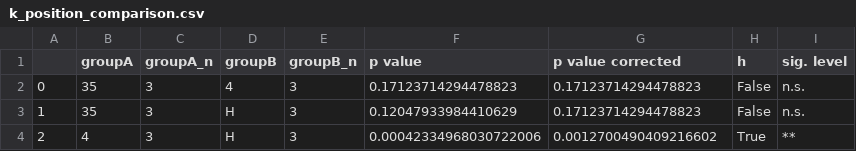
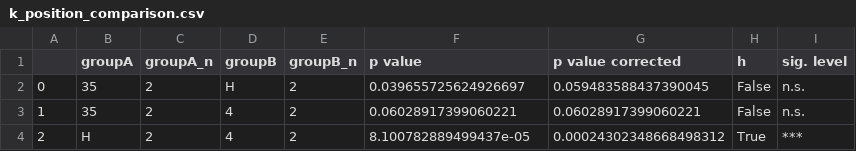
Before and after one commit to zerotonin/reRandomStats, a CSV file: stats/k_position_comparison.csv, drawn as a sheet.

```diff
--- a/stats/k_position_comparison.csv
+++ b/stats/k_position_comparison.csv
@@ -1,4 +1,4 @@
 ,groupA,groupA_n,groupB,groupB_n,p value,p value corrected,h,sig. level
-0,35,3,4,3,0.17123714294478823,0.17123714294478823,False,n.s.
-1,35,3,H,3,0.12047933984410629,0.17123714294478823,False,n.s.
-2,4,3,H,3,0.00042334968030722006,0.0012700490409216602,True,**
+0,35,2,H,2,0.039655725624926697,0.059483588437390045,False,n.s.
+1,35,2,4,2,0.06028917399060221,0.06028917399060221,False,n.s.
+2,H,2,4,2,8.100782889499437e-05,0.00024302348668498312,True,***
```
Also changed, not shown: stats/Linda_comparison.csv, stats/Steve_comparison.csv, 23 other files.
